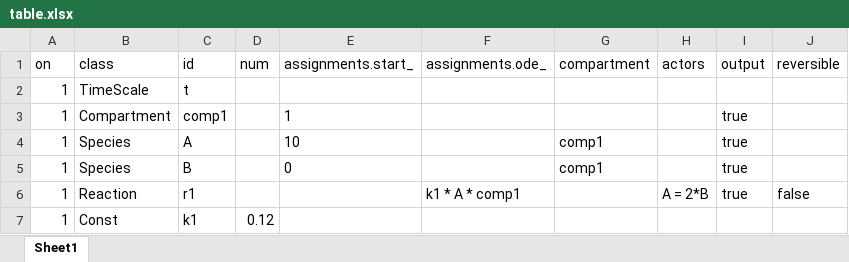
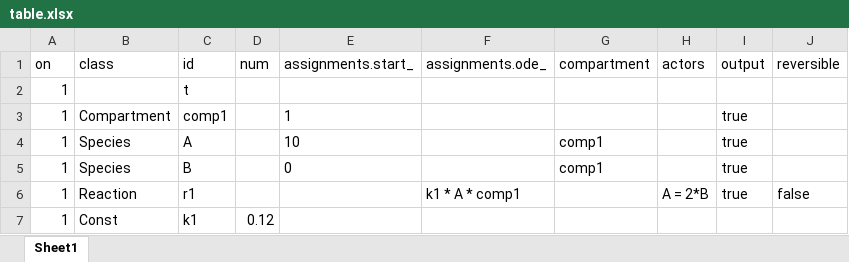
Before and after one commit to insysbio/heta-case-mini, an Excel workbook: table.xlsx, sheet Sheet1, drawn as a sheet; values as stored, in another font and other column widths than the file's, no borders; the diff names each change by its address in the sheet, - before the commit and + after, or states it on an @@ line.

```diff
--- a/table.xlsx (sheet Sheet1)
+++ b/table.xlsx (sheet Sheet1)
-B2 (class): TimeScale
+B2 (class): (empty)
```
Also changed, not shown: 18 other files.
